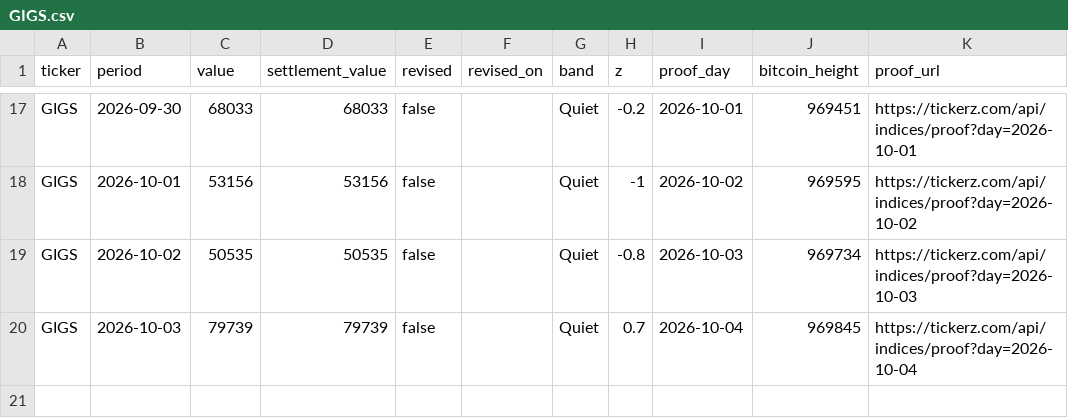
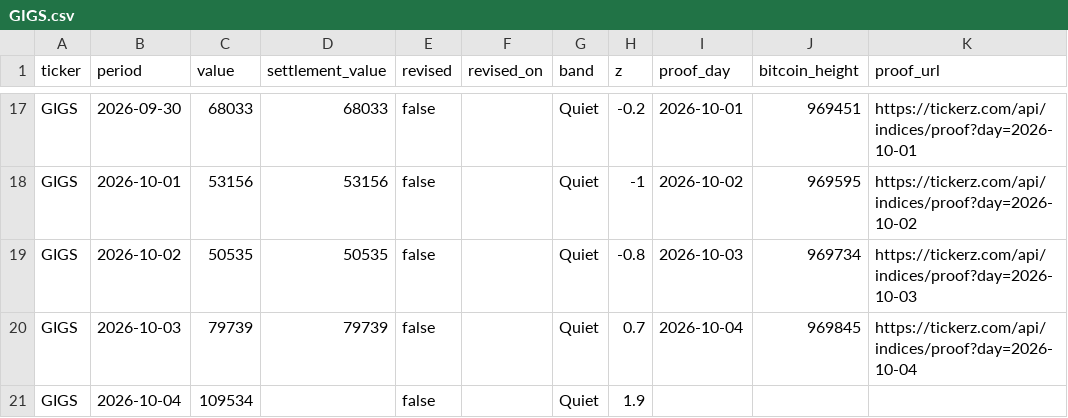
Before and after one commit to tickerzhq/tickerz-open, a CSV file: prints/GIGS.csv, drawn as a sheet; only a part is shown, gaps mark what is left out; the diff names each change by its address in the sheet, - before the commit and + after, or states it on an @@ line.

```diff
--- a/prints/GIGS.csv
+++ b/prints/GIGS.csv
+row 21: GIGS | 2026-10-04 | 109534 |  | false |  | Quiet | 1.9
```
Also changed, not shown: prints/MINTS.csv, prints/WAGE.csv.
